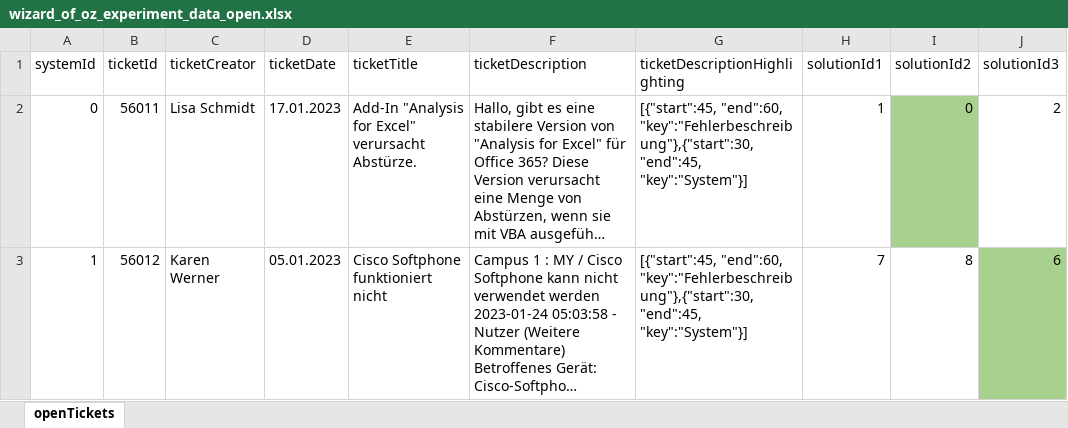
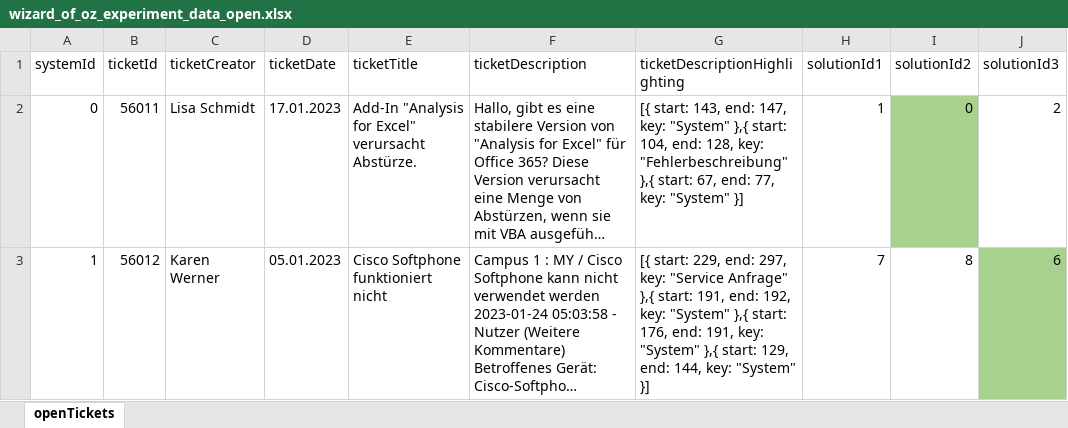
Before and after one commit to projecthiss/wizard-of-oz, an Excel workbook: client/public/wizard_of_oz_experiment_data_open.xlsx, sheet openTickets, drawn as a sheet; only a part is shown; long unchanged cells end in …; values as stored, in another font and other column widths than the file's, no borders; conditional formats and table styles not drawn; the diff covers the shown part only; the diff names each change by its address in the sheet, - before the commit and + after, or states it on an @@ line.

Commit message:
Changes to be committed: 	modified:   client/public/wizard_of_oz_experiment_data_open.xlsx 	modified:   client/public/wizard_of_oz_experiment_data_solution.xlsx

```diff
--- a/client/public/wizard_of_oz_experiment_data_open.xlsx (sheet openTickets)
+++ b/client/public/wizard_of_oz_experiment_data_open.xlsx (sheet openTickets)
-G2 (ticketDescriptionHighlighting): [{"start":45, "end":60, "key":"Fehlerbeschreibung"},{"start":30, "end":45, "key":"System"}]
+G2 (ticketDescriptionHighlighting): [{ start: 143, end: 147, key: "System" },{ start: 104, end: 128, key: "Fehlerbeschreibung" },{ start: 67, end: 77, key: "System" }]
-G3 (ticketDescriptionHighlighting): [{"start":45, "end":60, "key":"Fehlerbeschreibung"},{"start":30, "end":45, "key":"System"}]
+G3 (ticketDescriptionHighlighting): [{ start: 229, end: 297, key: "Service Anfrage" },{ start: 191, end: 192, key: "System" },{ start: 176, end: 191, key: "System" },{ start: 129, end: 144, key: "System" }]
```
Also changed, not shown: 8 edited cells elsewhere in this sheet, client/public/wizard_of_oz_experiment_data_solution.xlsx.
